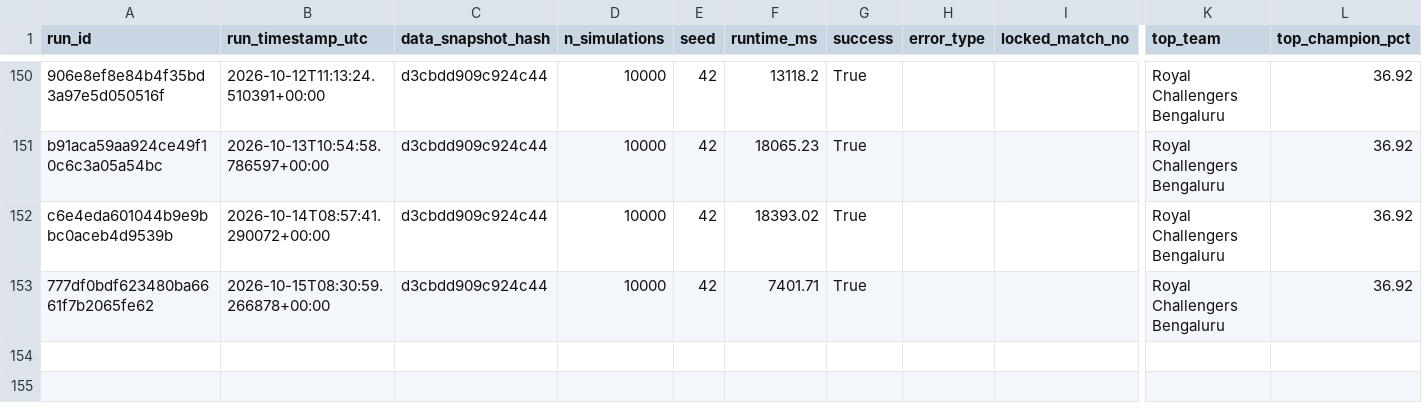
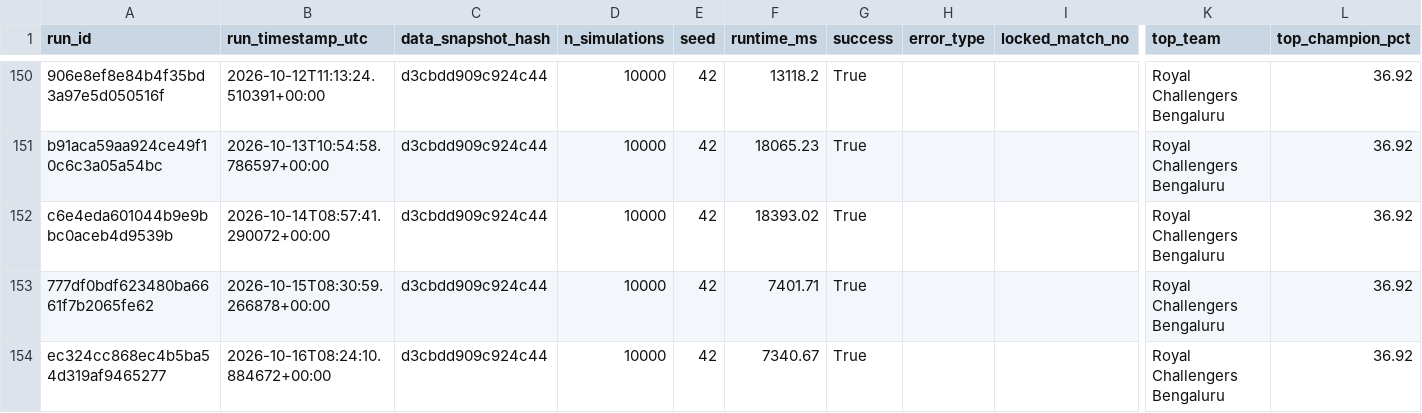
Before and after one commit to Vatsalsrivastava1209/IPL-Predictor, a CSV file: outputs/simulation_runs.csv, drawn as a sheet; only a part is shown, gaps mark what is left out; rows hold the shown columns only; the diff names each change by its address in the sheet, - before the commit and + after, or states it on an @@ line.

```diff
--- a/outputs/simulation_runs.csv
+++ b/outputs/simulation_runs.csv
+row 154: ec324cc868ec4b5ba54d319af9465277 | 2026-10-16T08:24:10.884672+00:00 | d3cbdd909c924c44 | 10000 | 42 | 7340.67 | True |  |  | Royal Challengers Bengaluru | 36.92
```
Also changed, not shown: outputs/probability_history.csv.
